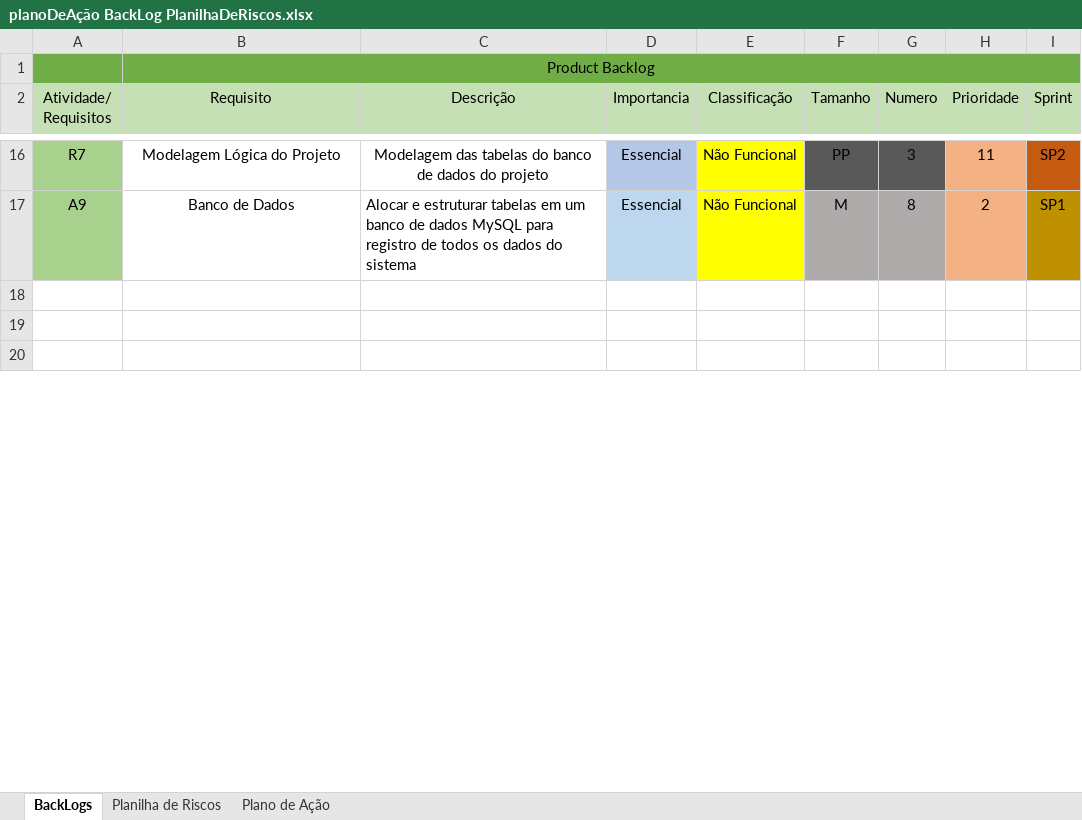
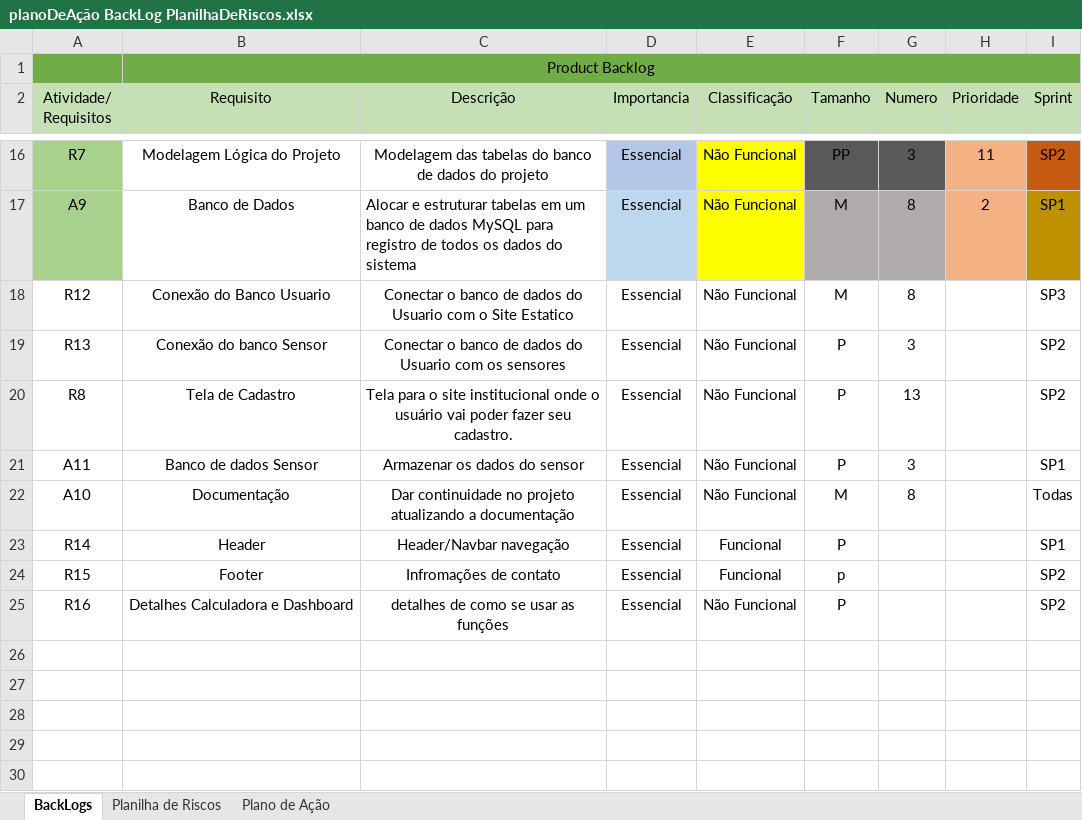
Before and after one commit to leoooRodrigues/MushRoomCompany, an Excel workbook: Documentação/planoDeAção BackLog PlanilhaDeRiscos.xlsx, sheet BackLogs, drawn as a sheet; only a part is shown, gaps mark what is left out; the shorter side is filled out with more unchanged rows; values as stored, in another font and other column widths than the file's, no borders; the diff covers the shown part only; the diff names each change by its address in the sheet, - before the commit and + after, or states it on an @@ line.

```diff
--- a/Documentação/planoDeAção BackLog PlanilhaDeRiscos.xlsx (sheet BackLogs)
+++ b/Documentação/planoDeAção BackLog PlanilhaDeRiscos.xlsx (sheet BackLogs)
+row 18: R12 | Conexão do Banco Usuario | Conectar o banco de dados do Usuario com o Site Estatico | Essencial | Não Funcional | M | 8 |  | SP3
+row 19: R13 | Conexão do banco Sensor | Conectar o banco de dados do Usuario com os sensores | Essencial | Não Funcional | P | 3 |  | SP2
+row 20: R8 | Tela de Cadastro | Tela para o site institucional onde o usuário vai poder fazer seu cadastro. | Essencial | Não Funcional | P | 13 |  | SP2
+row 21: A11 | Banco de dados Sensor | Armazenar os dados do sensor | Essencial | Não Funcional | P | 3 |  | SP1
+row 22: A10 | Documentação | Dar continuidade no projeto atualizando a documentação | Essencial | Não Funcional | M | 8 |  | Todas
+row 23: R14 | Header | Header/Navbar navegação | Essencial | Funcional | P |  |  | SP1
+row 24: R15 | Footer | Infromações de contato | Essencial | Funcional | p |  |  | SP2
+row 25: R16 | Detalhes Calculadora e Dashboard | detalhes de como se usar as funções | Essencial | Não Funcional | P |  |  | SP2
+row 26: (empty)
+row 27: (empty)
+row 28: (empty)
```
Also changed, not shown: 6 added rows, 4 edited cells and merged cells elsewhere in this sheet, 2 other files.
